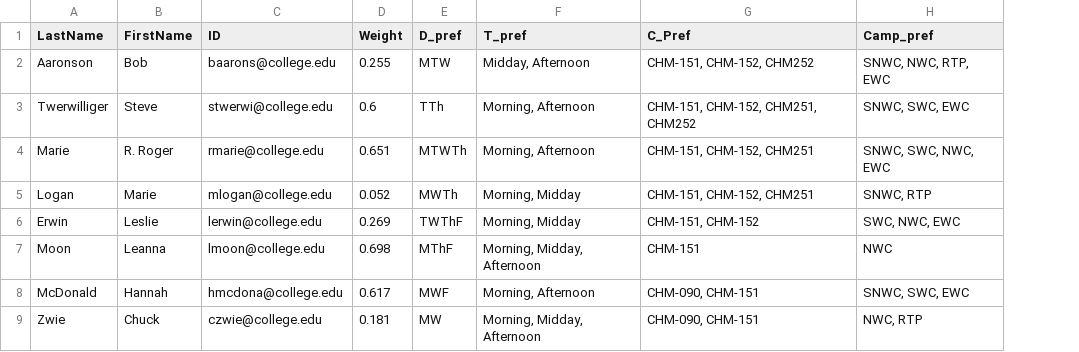
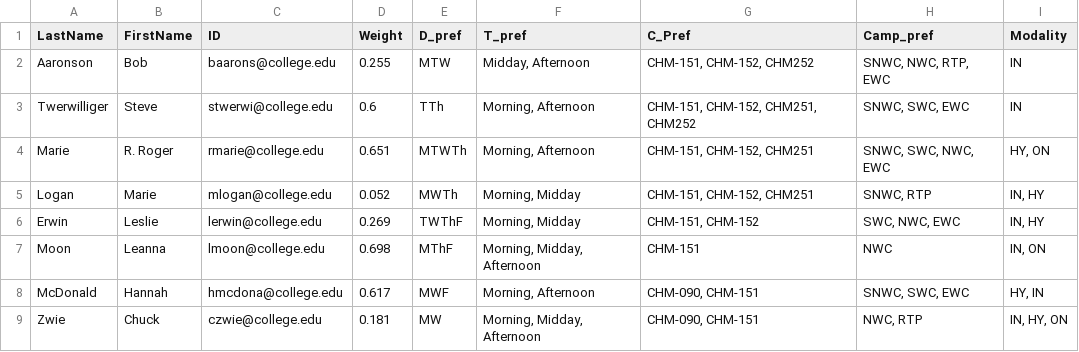
Before and after one commit to smstewart1/JiraPractice, a CSV file: MockFaculty.csv, drawn as a sheet; the diff names each change by its address in the sheet, - before the commit and + after, or states it on an @@ line.

Commit message:
update files including mock data

```diff
--- a/MockFaculty.csv
+++ b/MockFaculty.csv
+column I (Modality), rows 2-9: IN | IN | HY, ON | IN, HY | IN, HY | IN, ON | HY, IN | IN, HY, ON
```
Also changed, not shown: MockManagers.csv, 1 other file.
